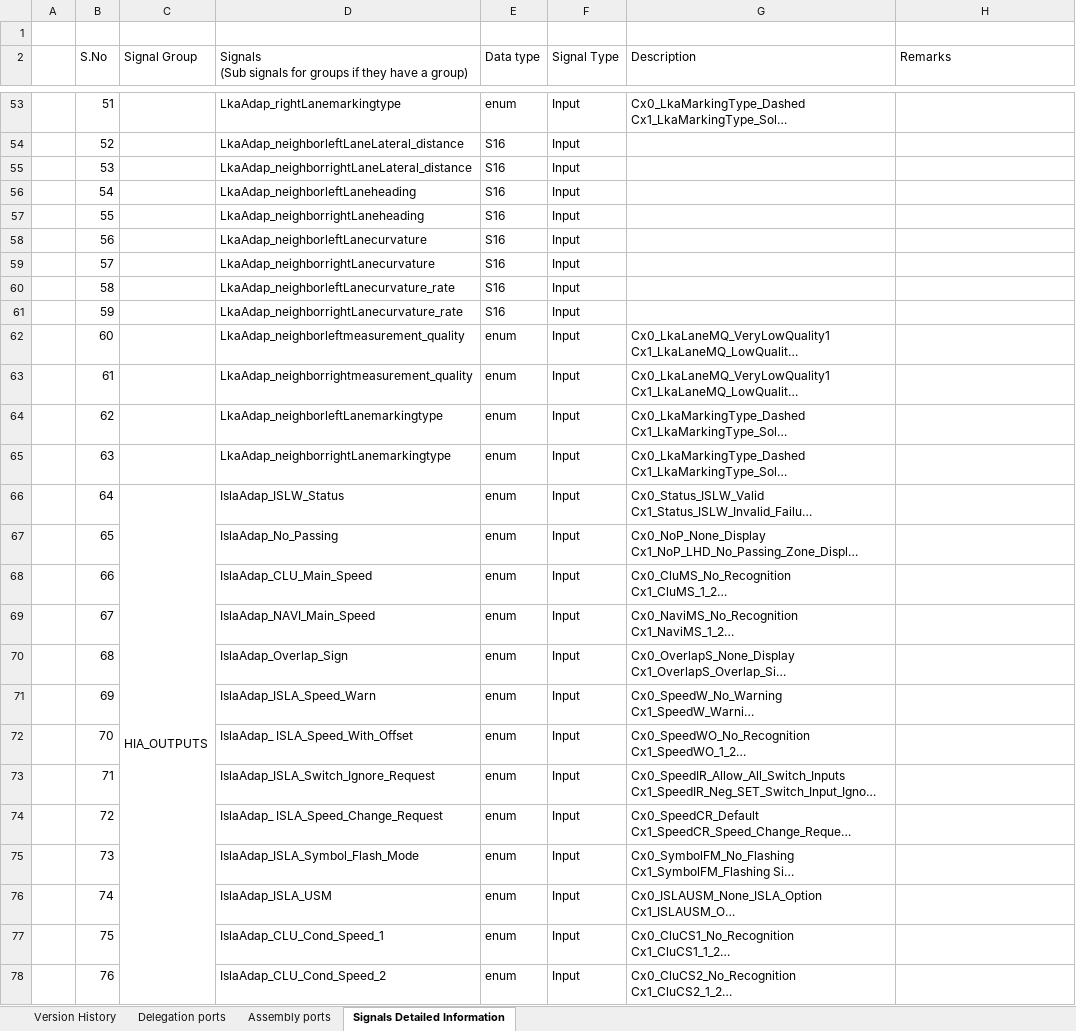
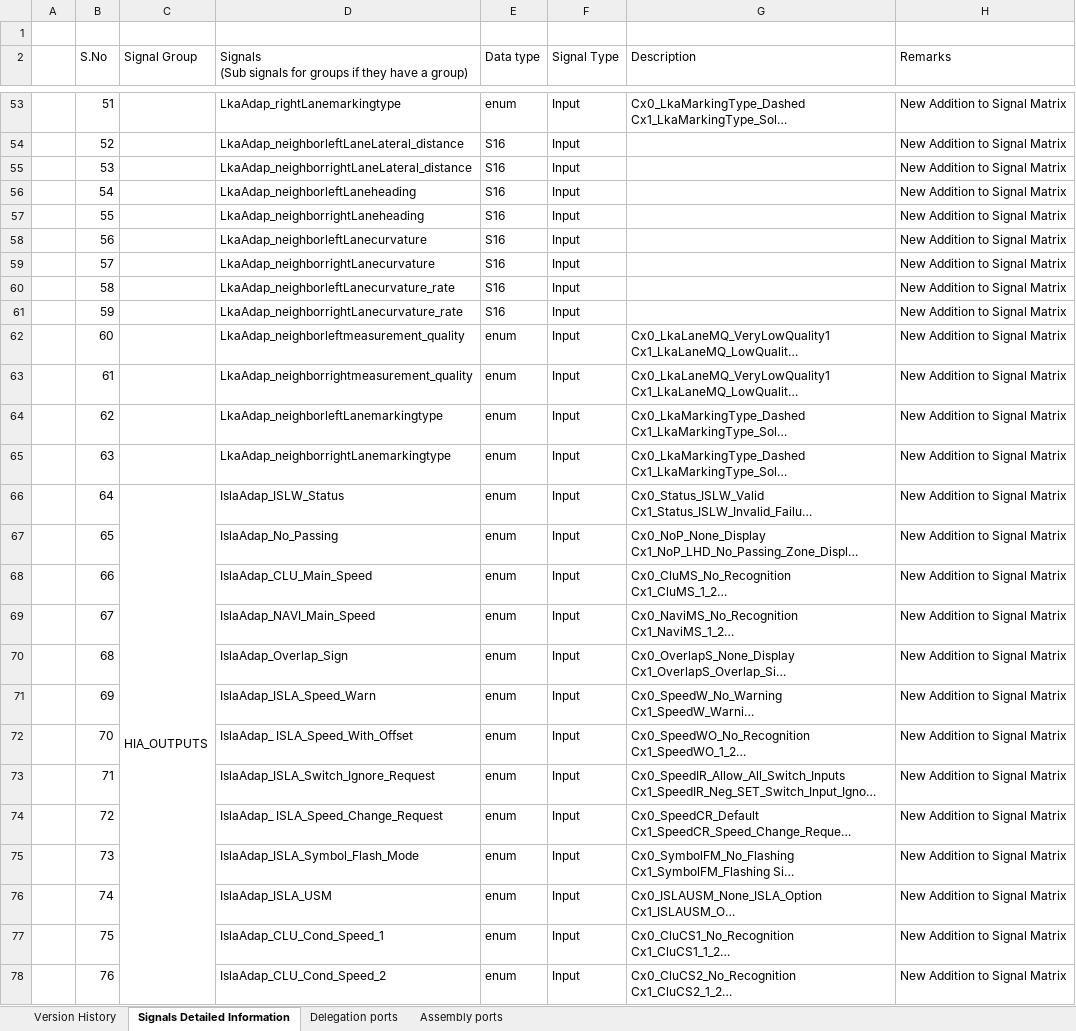
Before and after one commit to zhuhaijun753/Veoneer, an Excel workbook: R2/02_SignalMatrix/HkmcVehOutputAdap/VehOutputAdap_SignalMatrix_V2_R2.xlsx, sheet Signals Detailed Information, drawn as a sheet; only a part is shown, gaps mark what is left out; long unchanged cells end in …; values as stored, in another font and other column widths than the file's, no cell formats; conditional formats not drawn; the diff covers the shown part only; the diff names each change by its address in the sheet, - before the commit and + after, or states it on an @@ line.

Commit message:
update signal the HkmcVehOutputAdap matrix for the R2

```diff
--- a/R2/02_SignalMatrix/HkmcVehOutputAdap/VehOutputAdap_SignalMatrix_V2_R2.xlsx (sheet Signals Detailed Information)
+++ b/R2/02_SignalMatrix/HkmcVehOutputAdap/VehOutputAdap_SignalMatrix_V2_R2.xlsx (sheet Signals Detailed Information)
@@ sheet tab order changed: Version History | Signals Detailed Information | Delegation ports | Assembly ports @@
-H53:H78 (Remarks): (empty)
+H53:H78 (Remarks): New Addition to Signal Matrix
```
Also changed, not shown: 109 edited cells elsewhere in this sheet, sheet Version History, cell formats, 1 other file.
